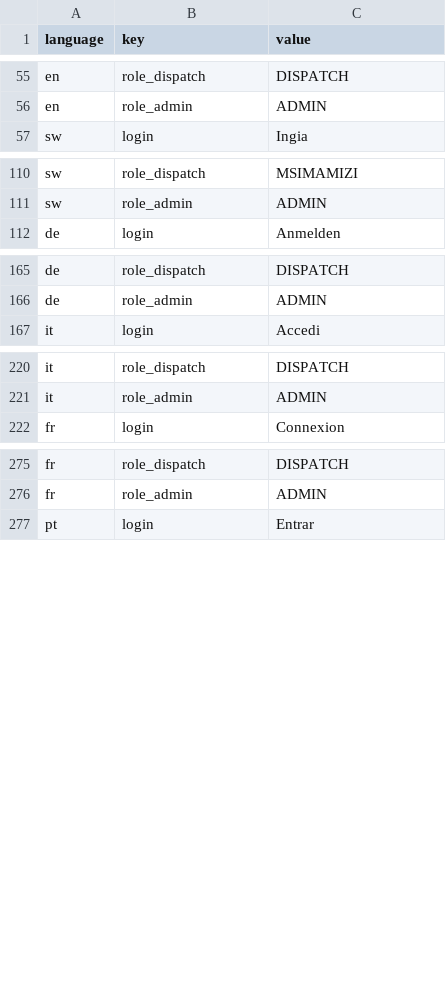
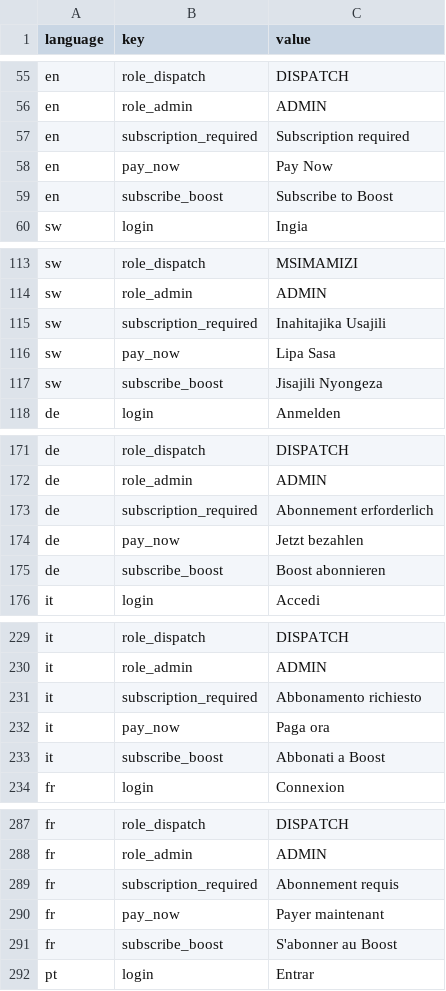
Before and after one commit to Raduger/Dispatcher, a CSV file: utils/translations.csv, drawn as a sheet; only a part is shown, gaps mark what is left out; the diff covers the shown part only.

Commit message:
Update translations.csv

```diff
--- a/utils/translations.csv
+++ b/utils/translations.csv
@@ -56,2 +56,5 @@ en,role_dispatch,DISPATCH
 en,role_admin,ADMIN
+en,subscription_required,Subscription required
+en,pay_now,Pay Now
+en,subscribe_boost,Subscribe to Boost
 sw,login,Ingia
@@ -111,2 +114,5 @@ sw,role_dispatch,MSIMAMIZI
 sw,role_admin,ADMIN
+sw,subscription_required,Inahitajika Usajili
+sw,pay_now,Lipa Sasa
+sw,subscribe_boost,Jisajili Nyongeza
 de,login,Anmelden
@@ -166,2 +172,5 @@ de,role_dispatch,DISPATCH
 de,role_admin,ADMIN
+de,subscription_required,Abonnement erforderlich
+de,pay_now,Jetzt bezahlen
+de,subscribe_boost,Boost abonnieren
 it,login,Accedi
@@ -221,2 +230,5 @@ it,role_dispatch,DISPATCH
 it,role_admin,ADMIN
+it,subscription_required,Abbonamento richiesto
+it,pay_now,Paga ora
+it,subscribe_boost,Abbonati a Boost
 fr,login,Connexion
@@ -276,2 +288,5 @@ fr,role_dispatch,DISPATCH
 fr,role_admin,ADMIN
+fr,subscription_required,Abonnement requis
+fr,pay_now,Payer maintenant
+fr,subscribe_boost,S'abonner au Boost
 pt,login,Entrar
```
Also changed, not shown: 18 added rows elsewhere in this file.
